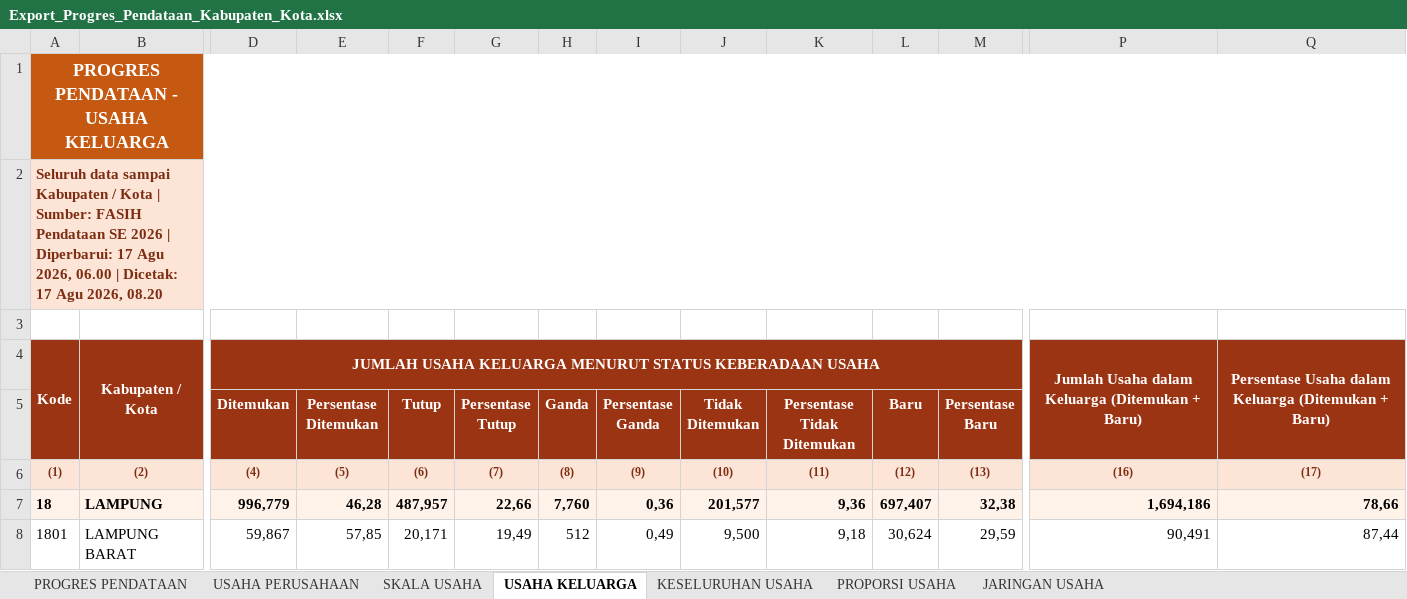
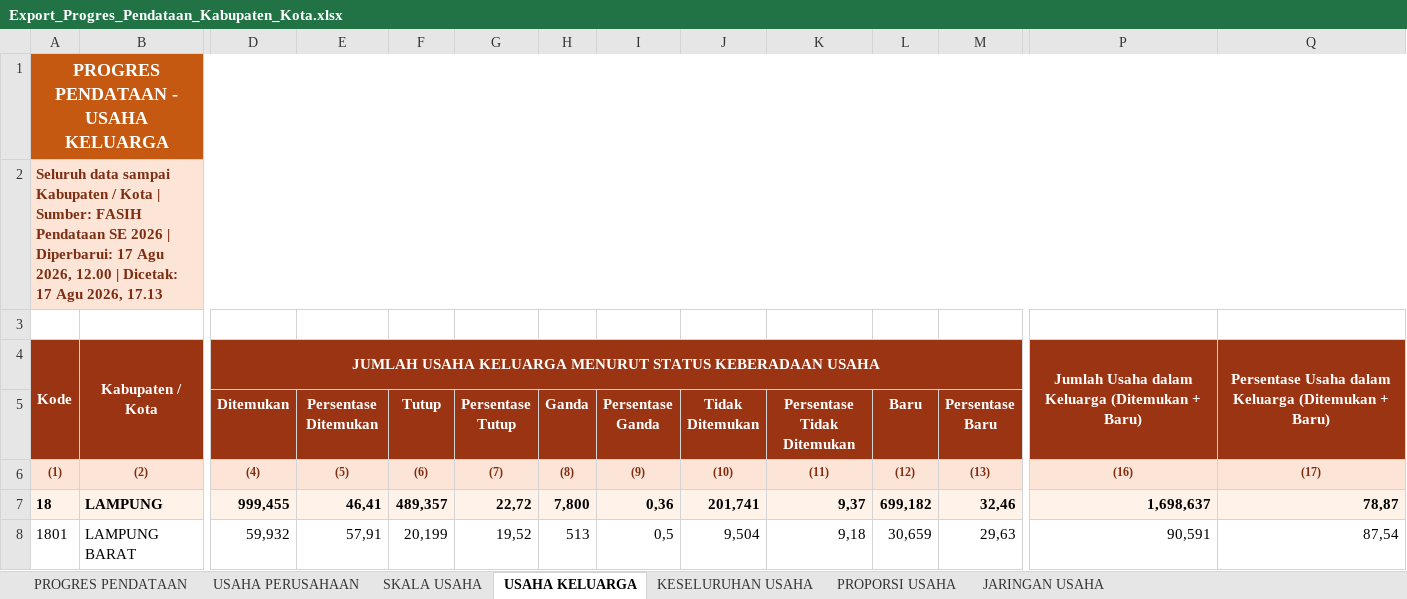
Before and after one commit to stathub1800/SE2026, an Excel workbook: data/Export_Progres_Pendataan_Kabupaten_Kota.xlsx, sheet USAHA KELUARGA, drawn as a sheet; only a part is shown, gaps mark what is left out; values as stored, in another font and other column widths than the file's, no borders; the diff covers the shown part only; the diff names each change by its address in the sheet, - before the commit and + after, or states it on an @@ line.

```diff
--- a/data/Export_Progres_Pendataan_Kabupaten_Kota.xlsx (sheet USAHA KELUARGA)
+++ b/data/Export_Progres_Pendataan_Kabupaten_Kota.xlsx (sheet USAHA KELUARGA)
-A2: …Agu 2026, 06.00 | Dicetak: 17 Agu 2026, 08.20
+A2: …Agu 2026, 12.00 | Dicetak: 17 Agu 2026, 17.13
-D7 (Ditemukan): 996,779
+D7 (Ditemukan): 999,455
-E7 (Persentase Ditemukan): 46,28
+E7 (Persentase Ditemukan): 46,41
-F7 (Tutup): 487,957
+F7 (Tutup): 489,357
-G7 (Persentase Tutup): 22,66
+G7 (Persentase Tutup): 22,72
-H7 (Ganda): 7,760
+H7 (Ganda): 7,800
-J7 (Tidak Ditemukan): 201,577
+J7 (Tidak Ditemukan): 201,741
-K7 (Persentase Tidak Ditemukan): 9,36
+K7 (Persentase Tidak Ditemukan): 9,37
-L7 (Baru): 697,407
+L7 (Baru): 699,182
-M7 (Persentase Baru): 32,38
+M7 (Persentase Baru): 32,46
-P7: 1,694,186
+P7: 1,698,637
-Q7: 78,66
+Q7: 78,87
-D8 (Ditemukan): 59,867
+D8 (Ditemukan): 59,932
-E8 (Persentase Ditemukan): 57,85
+E8 (Persentase Ditemukan): 57,91
-F8 (Tutup): 20,171
+F8 (Tutup): 20,199
-G8 (Persentase Tutup): 19,49
+G8 (Persentase Tutup): 19,52
-H8 (Ganda): 512
+H8 (Ganda): 513
-I8 (Persentase Ganda): 0,49
+I8 (Persentase Ganda): 0,5
-J8 (Tidak Ditemukan): 9,500
+J8 (Tidak Ditemukan): 9,504
-L8 (Baru): 30,624
+L8 (Baru): 30,659
-M8 (Persentase Baru): 29,59
+M8 (Persentase Baru): 29,63
-P8: 90,491
+P8: 90,591
-Q8: 87,44
+Q8: 87,54
```
Also changed, not shown: 1 added row, 1 removed row and 148 edited cells elsewhere in this sheet, sheet KESELURUHAN USAHA, sheet USAHA PERUSAHAAN, sheet PROPORSI PERTANIAN NON PERTANIA, sheet PROGRES PENDATAAN, sheet SKALA USAHA, sheet PROPORSI USAHA, 1 more sheet, data/Export_Progres_Pemutakhiran_Keluarga_Kabupaten_Kota.xlsx, 1 other file.
